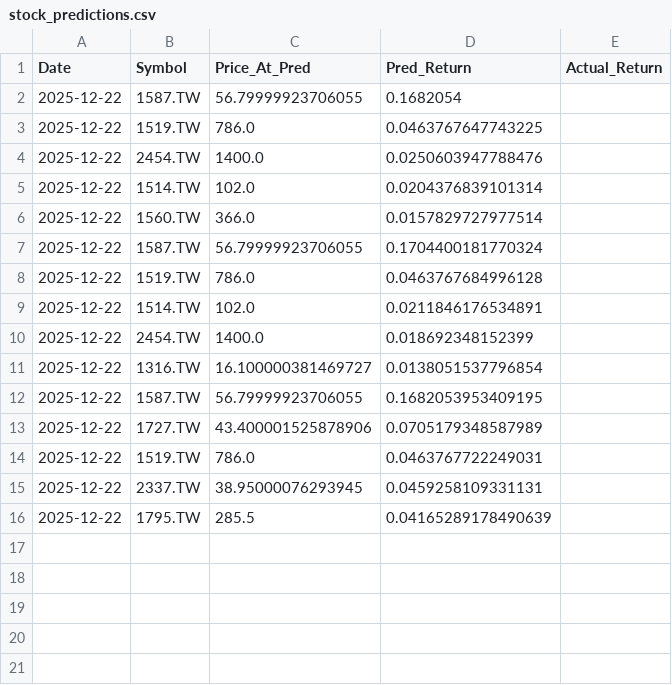
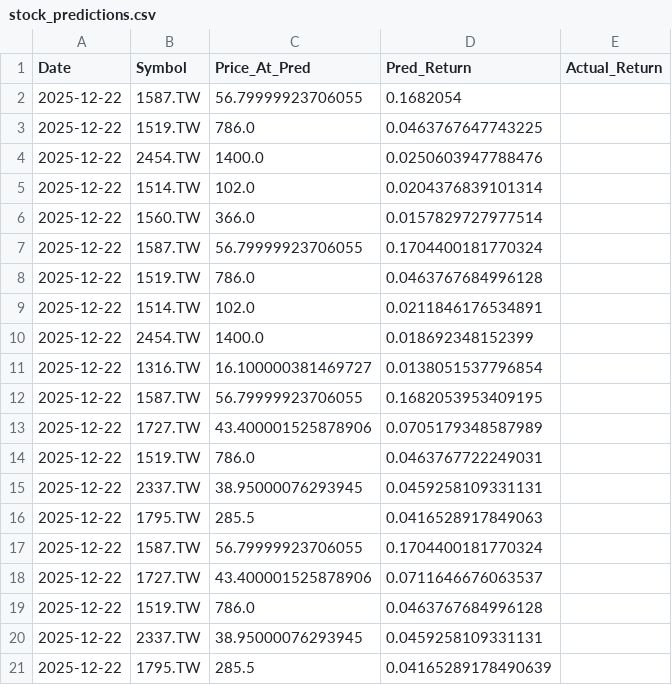
Before and after one commit to chehao0221/taiwan-stock-ai, a CSV file: stock_predictions.csv, drawn as a sheet.

```diff
--- a/stock_predictions.csv
+++ b/stock_predictions.csv
@@ -15,2 +15,7 @@ Date,Symbol,Price_At_Pred,Pred_Return,Actual_Return
 2025-12-22,2337.TW,38.95000076293945,0.0459258109331131,
+2025-12-22,1795.TW,285.5,0.0416528917849063,
+2025-12-22,1587.TW,56.79999923706055,0.1704400181770324,
+2025-12-22,1727.TW,43.400001525878906,0.0711646676063537,
+2025-12-22,1519.TW,786.0,0.0463767684996128,
+2025-12-22,2337.TW,38.95000076293945,0.0459258109331131,
 2025-12-22,1795.TW,285.5,0.04165289178490639,
```
